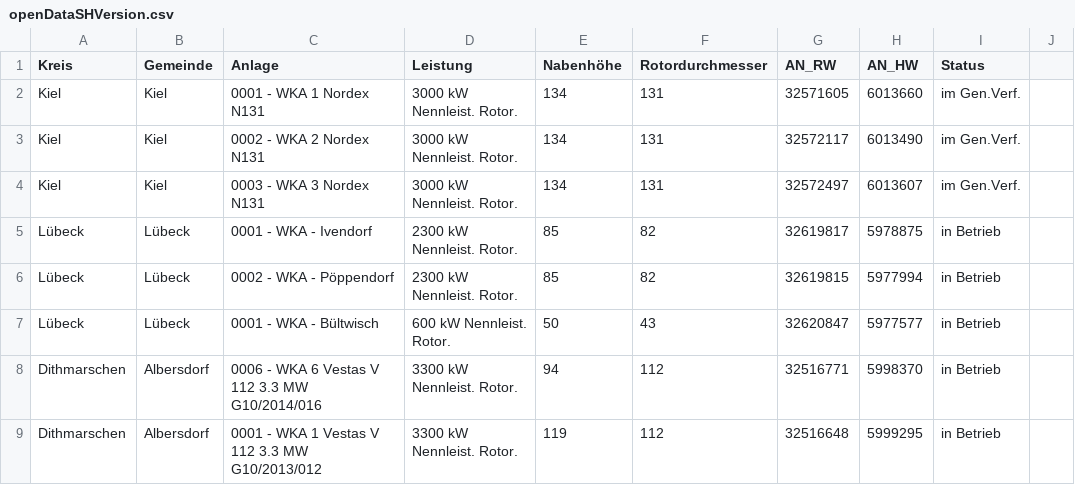
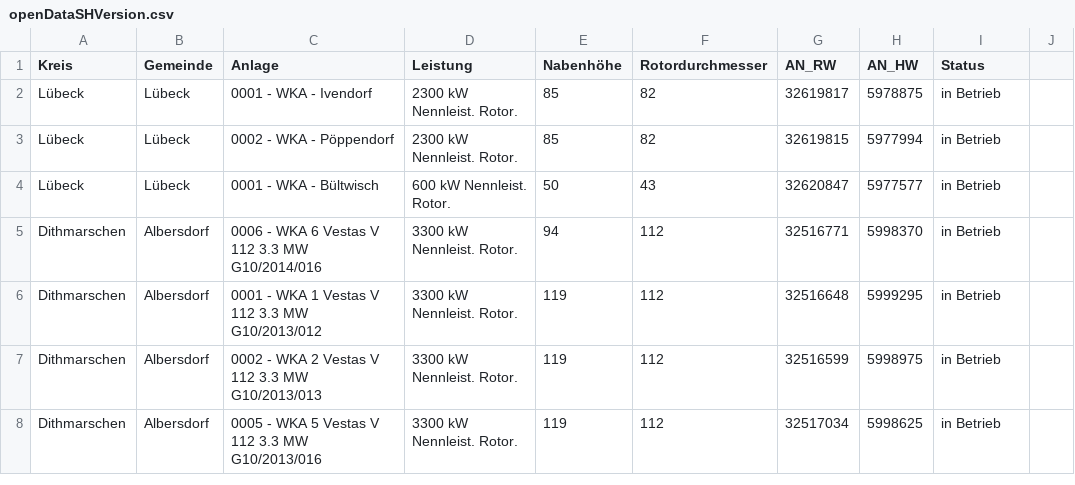
Before and after one commit to WKA-TH/WKA-2020, a CSV file: openDataSHVersion.csv, drawn as a sheet; only a part is shown; the shorter side is filled out with more unchanged rows.

Commit message:
Test auto update

```diff
--- a/openDataSHVersion.csv
+++ b/openDataSHVersion.csv
@@ -1,5 +1,2 @@
 Kreis	Gemeinde	Anlage	Leistung	Nabenhöhe	Rotordurchmesser	AN_RW	AN_HW	Status
-Kiel	Kiel	0001 - WKA 1 Nordex N131	3000 kW Nennleist. Rotor.	134	131	32571605	6013660	im Gen.Verf.
-Kiel	Kiel	0002 - WKA 2 Nordex N131	3000 kW Nennleist. Rotor.	134	131	32572117	6013490	im Gen.Verf.
-Kiel	Kiel	0003 - WKA 3 Nordex N131	3000 kW Nennleist. Rotor.	134	131	32572497	6013607	im Gen.Verf.
 Lübeck	Lübeck	0001 - WKA - Ivendorf	2300 kW Nennleist. Rotor.	85	82	32619817	5978875	in Betrieb
```
